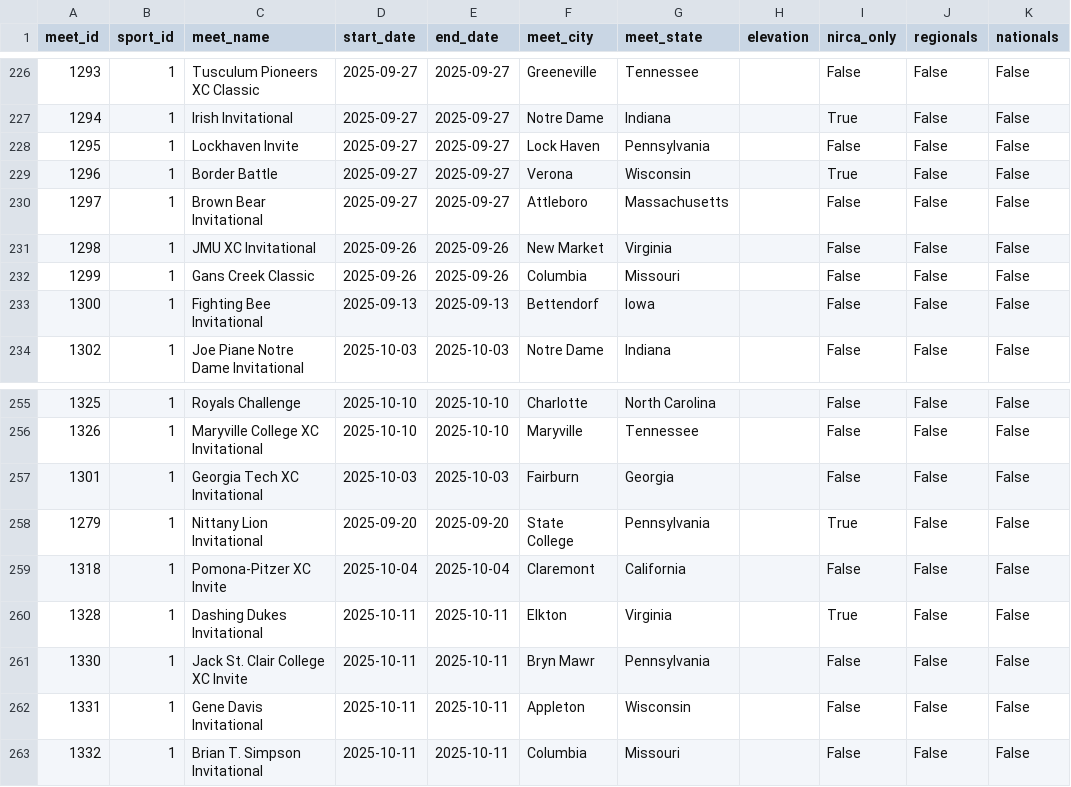
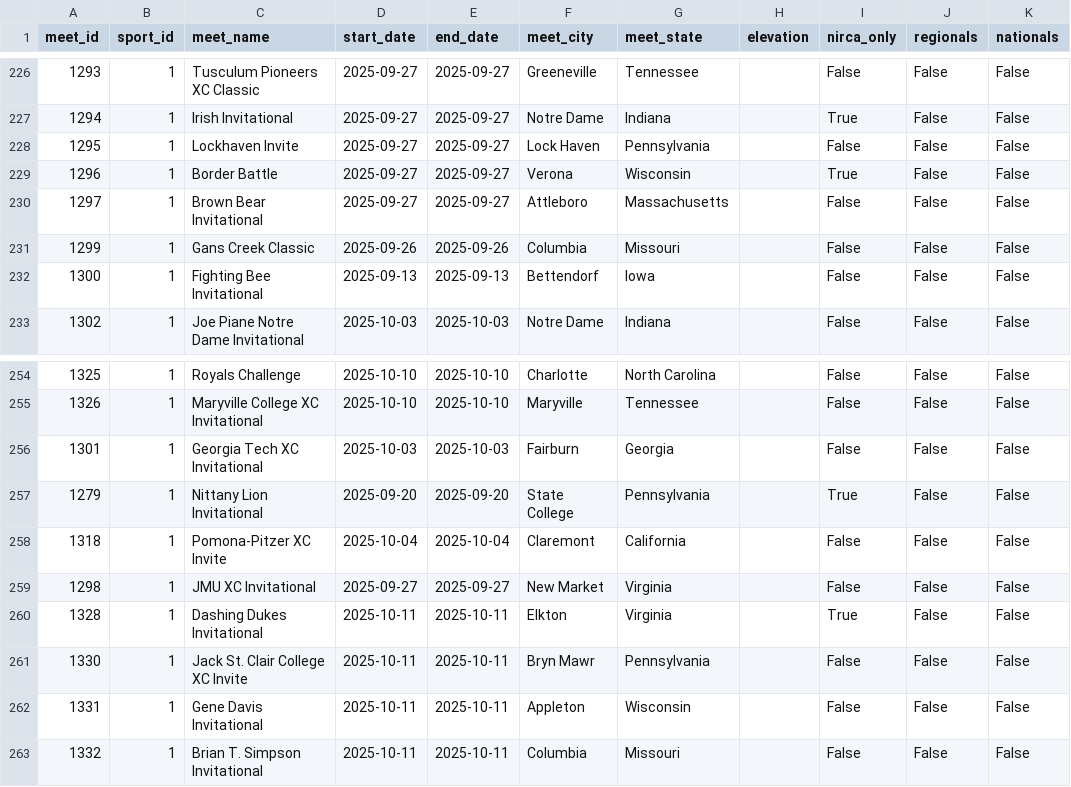
Before and after one commit to National-Running-Club-Database/national_running_club_database_public_dataset, a CSV file: meet.csv, drawn as a sheet; only a part is shown, gaps mark what is left out.

```diff
--- a/meet.csv
+++ b/meet.csv
@@ -230,3 +230,2 @@ meet_id,sport_id,meet_name,start_date,end_date,meet_city,meet_state,elevation,ni
 1297,1,Brown Bear Invitational,2025-09-27,2025-09-27,Attleboro,Massachusetts,,False,False,False
-1298,1,JMU XC Invitational,2025-09-26,2025-09-26,New Market,Virginia,,False,False,False
 1299,1,Gans Creek Classic,2025-09-26,2025-09-26,Columbia,Missouri,,False,False,False
@@ -259,2 +258,3 @@ meet_id,sport_id,meet_name,start_date,end_date,meet_city,meet_state,elevation,ni
 1318,1,Pomona-Pitzer XC Invite,2025-10-04,2025-10-04,Claremont,California,,False,False,False
+1298,1,JMU XC Invitational,2025-09-27,2025-09-27,New Market,Virginia,,False,False,False
 1328,1,Dashing Dukes Invitational,2025-10-11,2025-10-11,Elkton,Virginia,,True,False,False
```
Also changed, not shown: result.csv, 4 other files.
